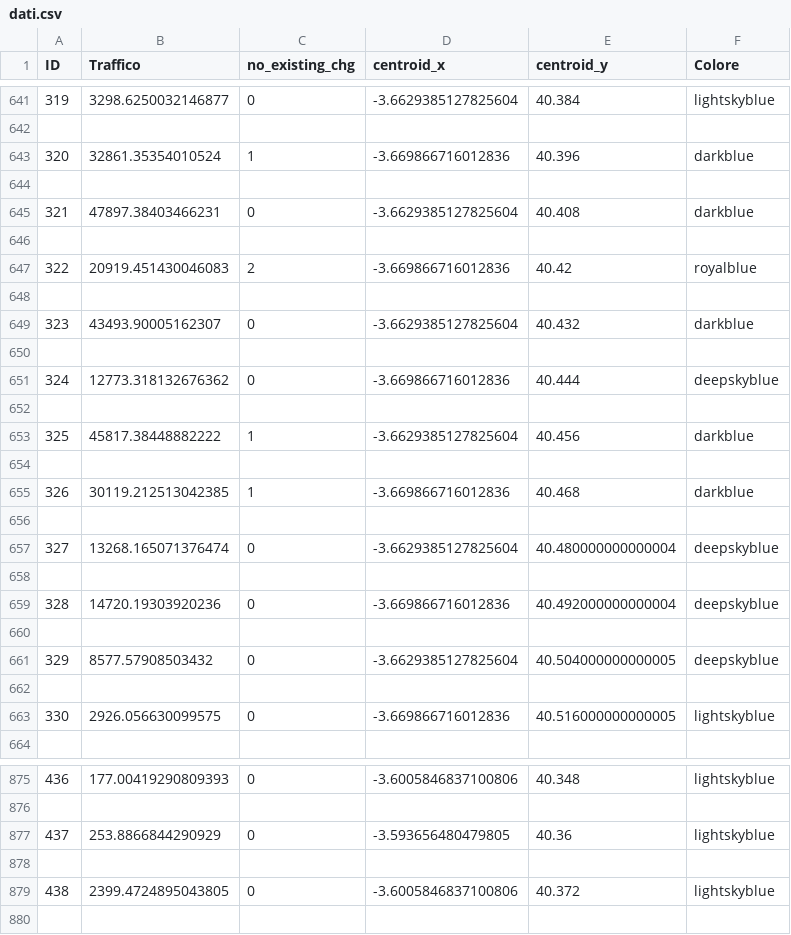
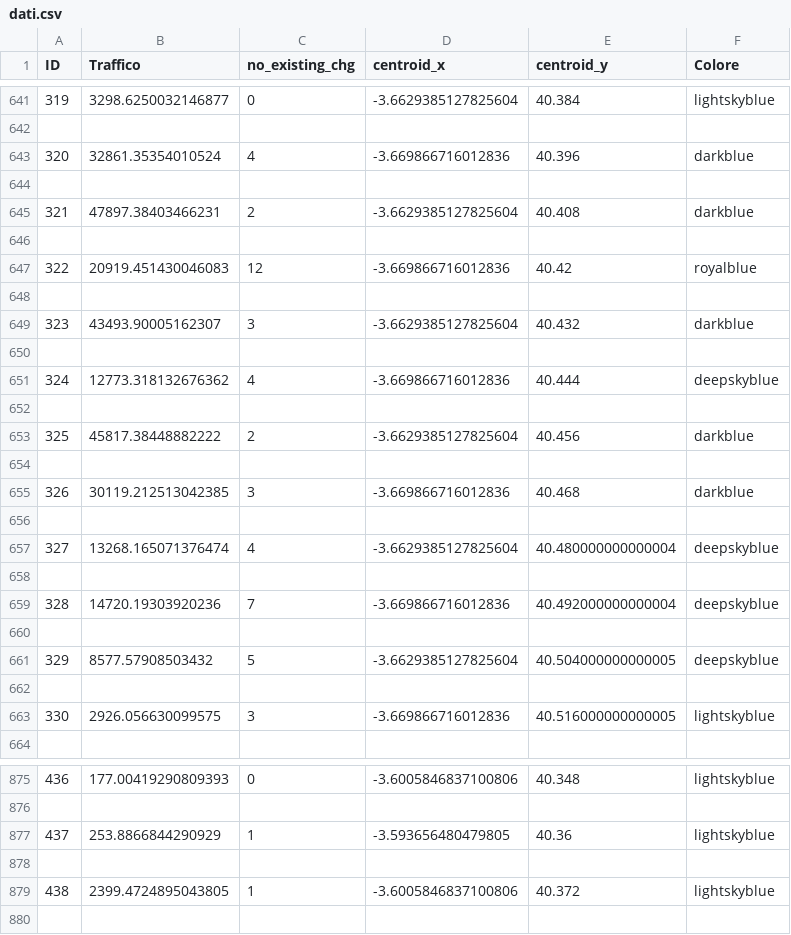
Before and after one commit to gabrielecorbo/oasis-project, a CSV file: madrid/jupyter/dati.csv, drawn as a sheet; only a part is shown, gaps mark what is left out; the diff covers the shown part only.

```diff
--- a/madrid/jupyter/dati.csv
+++ b/madrid/jupyter/dati.csv
@@ -642,23 +642,23 @@ ID,Traffico,no_existing_chg,centroid_x,centroid_y,Colore
 
-320,32861.35354010524,1,-3.669866716012836,40.396,darkblue
+320,32861.35354010524,4,-3.669866716012836,40.396,darkblue
 
-321,47897.38403466231,0,-3.6629385127825604,40.408,darkblue
+321,47897.38403466231,2,-3.6629385127825604,40.408,darkblue
 
-322,20919.451430046083,2,-3.669866716012836,40.42,royalblue
+322,20919.451430046083,12,-3.669866716012836,40.42,royalblue
 
-323,43493.90005162307,0,-3.6629385127825604,40.432,darkblue
+323,43493.90005162307,3,-3.6629385127825604,40.432,darkblue
 
-324,12773.318132676362,0,-3.669866716012836,40.444,deepskyblue
+324,12773.318132676362,4,-3.669866716012836,40.444,deepskyblue
 
-325,45817.38448882222,1,-3.6629385127825604,40.456,darkblue
+325,45817.38448882222,2,-3.6629385127825604,40.456,darkblue
 
-326,30119.212513042385,1,-3.669866716012836,40.468,darkblue
+326,30119.212513042385,3,-3.669866716012836,40.468,darkblue
 
-327,13268.165071376474,0,-3.6629385127825604,40.480000000000004,deepskyblue
+327,13268.165071376474,4,-3.6629385127825604,40.480000000000004,deepskyblue
 
-328,14720.19303920236,0,-3.669866716012836,40.492000000000004,deepskyblue
+328,14720.19303920236,7,-3.669866716012836,40.492000000000004,deepskyblue
 
-329,8577.57908503432,0,-3.6629385127825604,40.504000000000005,deepskyblue
+329,8577.57908503432,5,-3.6629385127825604,40.504000000000005,deepskyblue
 
-330,2926.056630099575,0,-3.669866716012836,40.516000000000005,lightskyblue
+330,2926.056630099575,3,-3.669866716012836,40.516000000000005,lightskyblue
 
@@ -876,5 +876,5 @@ ID,Traffico,no_existing_chg,centroid_x,centroid_y,Colore
 
-437,253.8866844290929,0,-3.593656480479805,40.36,lightskyblue
+437,253.8866844290929,1,-3.593656480479805,40.36,lightskyblue
 
-438,2399.4724895043805,0,-3.6005846837100806,40.372,lightskyblue
+438,2399.4724895043805,1,-3.6005846837100806,40.372,lightskyblue
 
```
Also changed, not shown: 124 edited cells elsewhere in this file, 12 other files.
